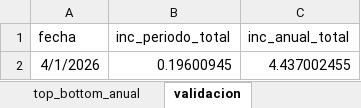
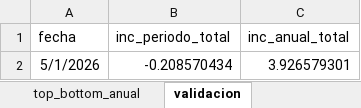
Before and after one commit to mexicocomovamos/mcv_inflacion, an Excel workbook: 02_datos_limpios/incidencia_generica_mensual.xlsx, sheet validacion, drawn as a sheet; values as stored, in another font and other column widths than the file's, no borders; removed rows and columns are numbered as before the commit, all else as after; the diff names each change by its address in the sheet, - before the commit and + after, or states it on an @@ line.

```diff
--- a/02_datos_limpios/incidencia_generica_mensual.xlsx (sheet validacion)
+++ b/02_datos_limpios/incidencia_generica_mensual.xlsx (sheet validacion)
-row 2: 4/1/2026 | 0.19600945 | 4.437002455
+row 2: 5/1/2026 | -0.208570434 | 3.926579301
```
Also changed, not shown: sheet panel_completo, sheet top_bottom_periodo, sheet top_bottom_anual, 5 other files.
